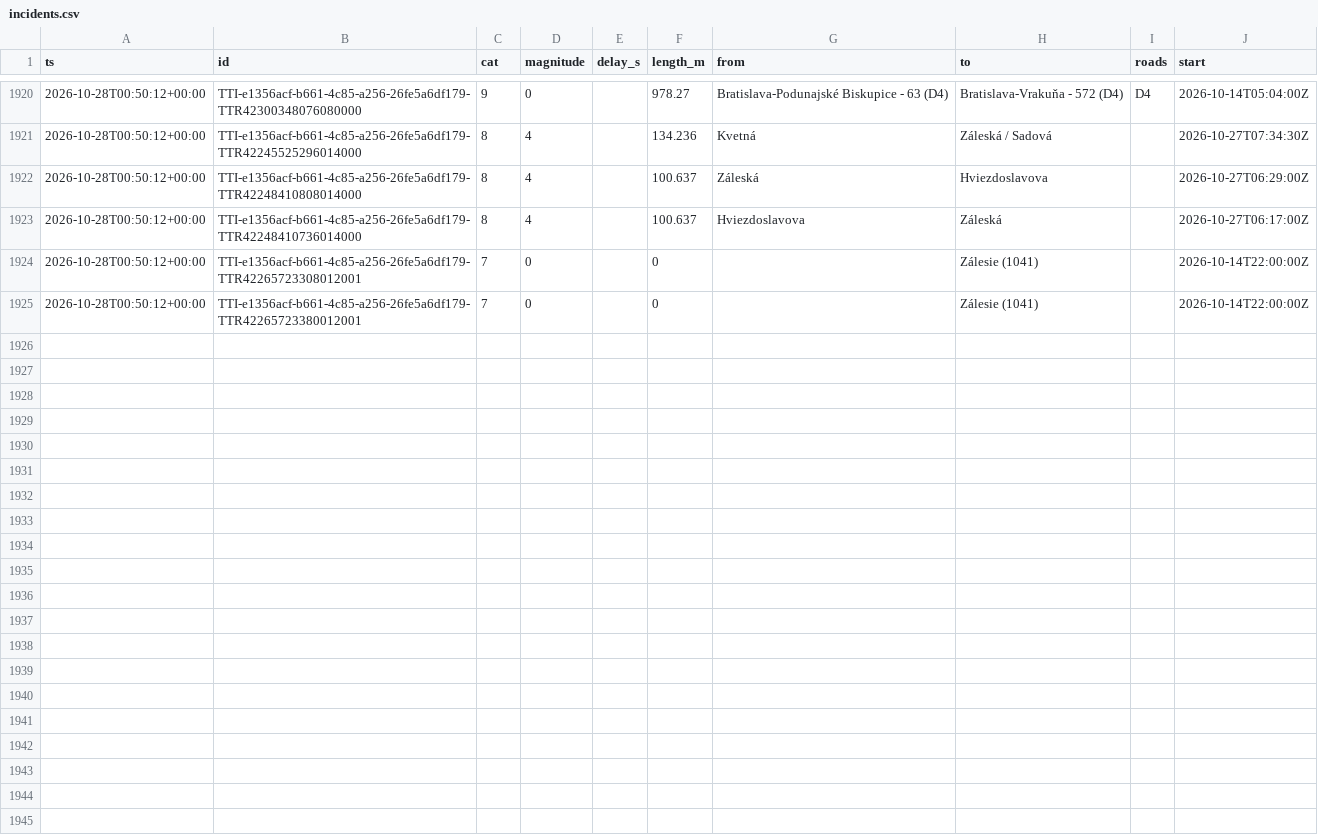
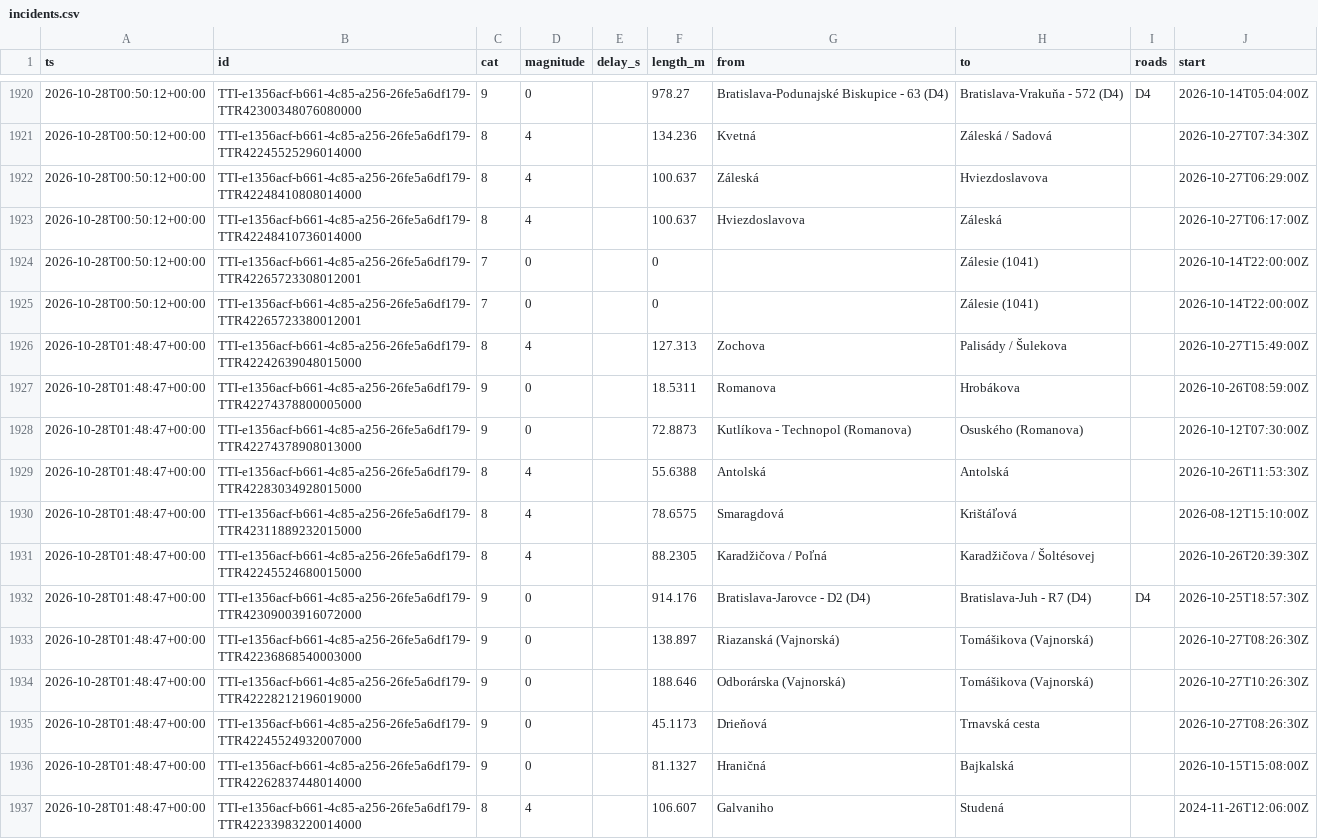
Before and after one commit to lalasonycierny/ba-livetraffic, a CSV file: data/incidents.csv, drawn as a sheet; only a part is shown, gaps mark what is left out; the diff covers the shown part only.

```diff
--- a/data/incidents.csv
+++ b/data/incidents.csv
@@ -1925 +1925,13 @@ ts,id,cat,magnitude,delay_s,length_m,from,to,roads,start
 2026-10-28T00:50:12+00:00,TTI-e1356acf-b661-4c85-a256-26fe5a6df179-TTR42265723380012001,7,0,,0,,Zálesie (1041),,2026-10-14T22:00:00Z
+2026-10-28T01:48:47+00:00,TTI-e1356acf-b661-4c85-a256-26fe5a6df179-TTR42242639048015000,8,4,,127.313,Zochova,Palisády / Šulekova,,2026-10-27T15:49:00Z
+2026-10-28T01:48:47+00:00,TTI-e1356acf-b661-4c85-a256-26fe5a6df179-TTR42274378800005000,9,0,,18.5311,Romanova,Hrobákova,,2026-10-26T08:59:00Z
+2026-10-28T01:48:47+00:00,TTI-e1356acf-b661-4c85-a256-26fe5a6df179-TTR42274378908013000,9,0,,72.8873,Kutlíkova - Technopol (Romanova),Osuského (Romanova),,2026-10-12T07:30:00Z
+2026-10-28T01:48:47+00:00,TTI-e1356acf-b661-4c85-a256-26fe5a6df179-TTR42283034928015000,8,4,,55.6388,Antolská,Antolská,,2026-10-26T11:53:30Z
+2026-10-28T01:48:47+00:00,TTI-e1356acf-b661-4c85-a256-26fe5a6df179-TTR42311889232015000,8,4,,78.6575,Smaragdová,Krištáľová,,2026-08-12T15:10:00Z
+2026-10-28T01:48:47+00:00,TTI-e1356acf-b661-4c85-a256-26fe5a6df179-TTR42245524680015000,8,4,,88.2305,Karadžičova / Poľná,Karadžičova / Šoltésovej,,2026-10-26T20:39:30Z
+2026-10-28T01:48:47+00:00,TTI-e1356acf-b661-4c85-a256-26fe5a6df179-TTR42309003916072000,9,0,,914.176,Bratislava-Jarovce - D2 (D4),Bratislava-Juh - R7 (D4),D4,2026-10-25T18:57:30Z
+2026-10-28T01:48:47+00:00,TTI-e1356acf-b661-4c85-a256-26fe5a6df179-TTR42236868540003000,9,0,,138.897,Riazanská (Vajnorská),Tomášikova (Vajnorská),,2026-10-27T08:26:30Z
+2026-10-28T01:48:47+00:00,TTI-e1356acf-b661-4c85-a256-26fe5a6df179-TTR42228212196019000,9,0,,188.646,Odborárska (Vajnorská),Tomášikova (Vajnorská),,2026-10-27T10:26:30Z
+2026-10-28T01:48:47+00:00,TTI-e1356acf-b661-4c85-a256-26fe5a6df179-TTR42245524932007000,9,0,,45.1173,Drieňová,Trnavská cesta,,2026-10-27T08:26:30Z
+2026-10-28T01:48:47+00:00,TTI-e1356acf-b661-4c85-a256-26fe5a6df179-TTR42262837448014000,9,0,,81.1327,Hraničná,Bajkalská,,2026-10-15T15:08:00Z
+2026-10-28T01:48:47+00:00,TTI-e1356acf-b661-4c85-a256-26fe5a6df179-TTR42233983220014000,8,4,,106.607,Galvaniho,Studená,,2024-11-26T12:06:00Z
```
Also changed, not shown: 12 added rows elsewhere in this file, data/flow.csv.
